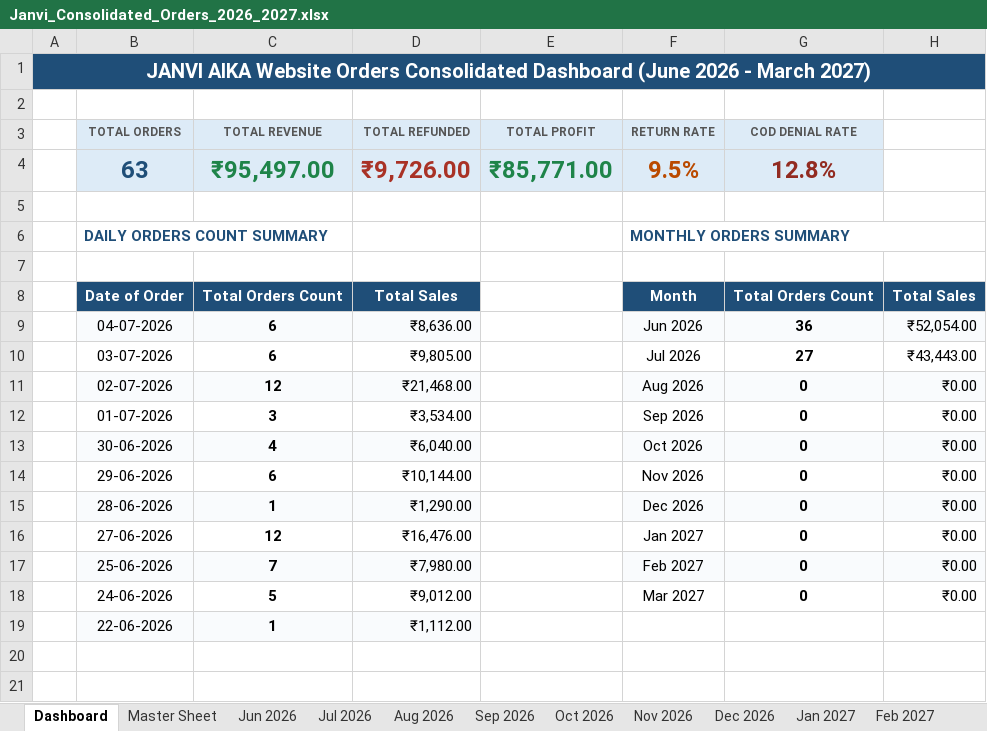
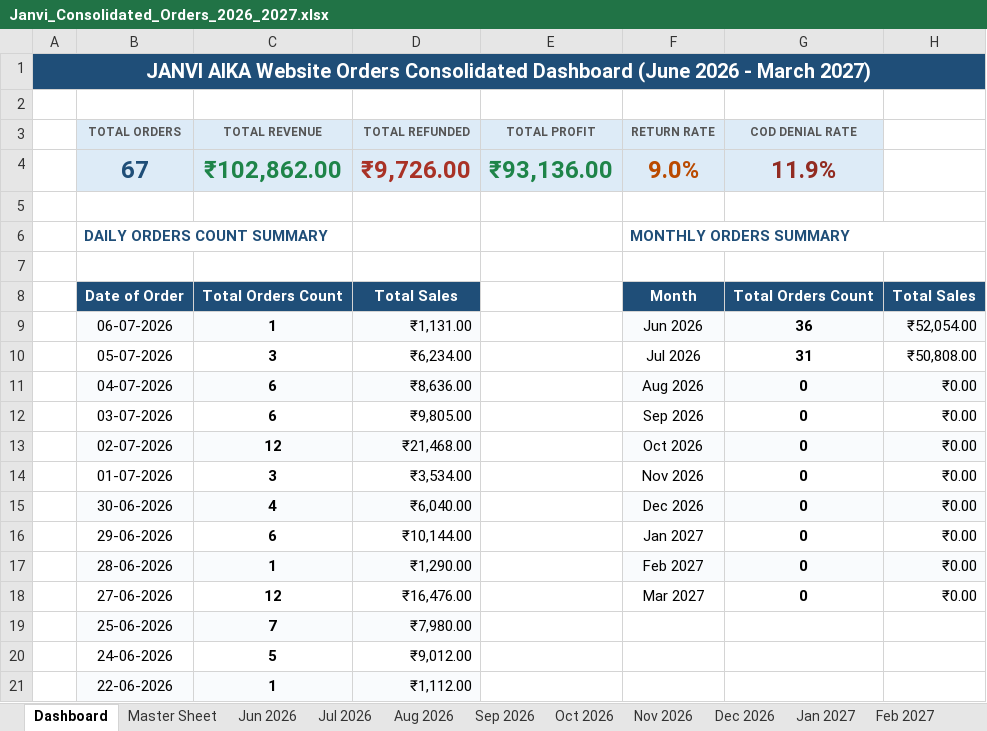
Before and after one commit to nrm-web/JANVI-AIKA-Website-Orders, an Excel workbook: Janvi_Consolidated_Orders_2026_2027.xlsx, sheet Dashboard, drawn as a sheet; values as stored, in another font and other column widths than the file's, no borders; removed rows and columns are numbered as before the commit, all else as after; the diff names each change by its address in the sheet, - before the commit and + after, or states it on an @@ line.

```diff
--- a/Janvi_Consolidated_Orders_2026_2027.xlsx (sheet Dashboard)
+++ b/Janvi_Consolidated_Orders_2026_2027.xlsx (sheet Dashboard)
-row 4:  | 63 | ₹95,497.00 | ₹9,726.00 | ₹85,771.00 | 9.5% | 12.8%
+row 4:  | 67 | ₹102,862.00 | ₹9,726.00 | ₹93,136.00 | 9.0% | 11.9%
+row 9:  | 06-07-2026 | 1 | ₹1,131.00 |  | Jun 2026 | 36 | ₹52,054.00
+row 10:  | 05-07-2026 | 3 | ₹6,234.00 |  | Jul 2026 | 31 | ₹50,808.00
-F11 (RETURN RATE): Jun 2026
+F11 (RETURN RATE): Aug 2026
-G11 (COD DENIAL RATE): 36
+G11 (COD DENIAL RATE): 0
-H11: ₹52,054.00
+H11: ₹0.00
-F12 (RETURN RATE): Jul 2026
+F12 (RETURN RATE): Sep 2026
-G12 (COD DENIAL RATE): 27
+G12 (COD DENIAL RATE): 0
-H12: ₹43,443.00
+H12: ₹0.00
-F13 (RETURN RATE): Aug 2026
+F13 (RETURN RATE): Oct 2026
-F14 (RETURN RATE): Sep 2026
+F14 (RETURN RATE): Nov 2026
-F15 (RETURN RATE): Oct 2026
+F15 (RETURN RATE): Dec 2026
-F16 (RETURN RATE): Nov 2026
+F16 (RETURN RATE): Jan 2027
-F17 (RETURN RATE): Dec 2026
+F17 (RETURN RATE): Feb 2027
-F18 (RETURN RATE): Jan 2027
+F18 (RETURN RATE): Mar 2027
-F19 (RETURN RATE): Feb 2027
+F19 (RETURN RATE): (empty)
-F19:H19 fill: #F9FBFD
+F19:H19 fill: none
-G19:G20 (COD DENIAL RATE): 0
+G19:G20 (COD DENIAL RATE): (empty)
-H19:H20: ₹0.00
+H19:H20: (empty)
-F20 (RETURN RATE): Mar 2027
+F20 (RETURN RATE): (empty)
```
Also changed, not shown: sheet Jul 2026, sheet Master Sheet, 3 other files.
